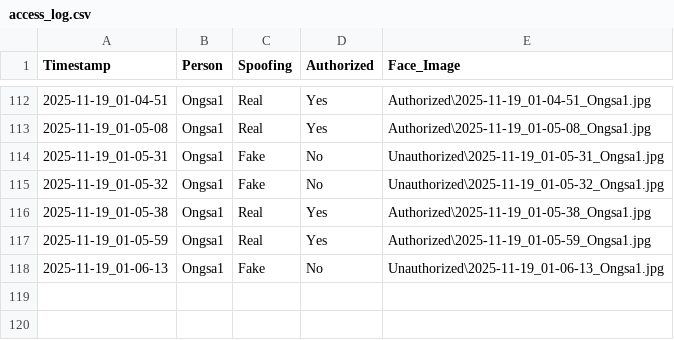
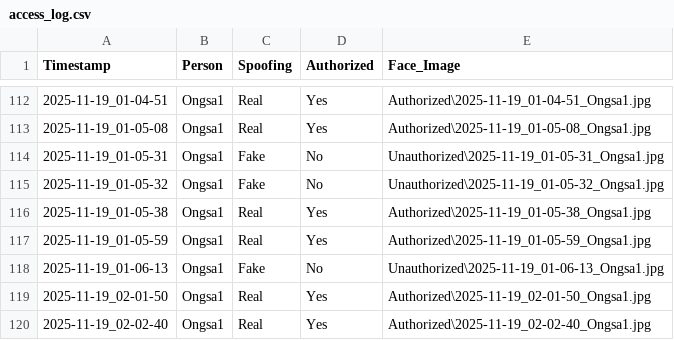
Before and after one commit to Fool-Penguin/User-Authentication-by-Facial-Recognition, a CSV file: access_log.csv, drawn as a sheet; only a part is shown, gaps mark what is left out.

```diff
--- a/access_log.csv
+++ b/access_log.csv
@@ -118 +118,3 @@ Timestamp,Person,Spoofing,Authorized,Face_Image
 2025-11-19_01-06-13,Ongsa1,Fake,No,Unauthorized\2025-11-19_01-06-13_Ongsa1.jpg
+2025-11-19_02-01-50,Ongsa1,Real,Yes,Authorized\2025-11-19_02-01-50_Ongsa1.jpg
+2025-11-19_02-02-40,Ongsa1,Real,Yes,Authorized\2025-11-19_02-02-40_Ongsa1.jpg
```
Also changed, not shown: 5 other files.
